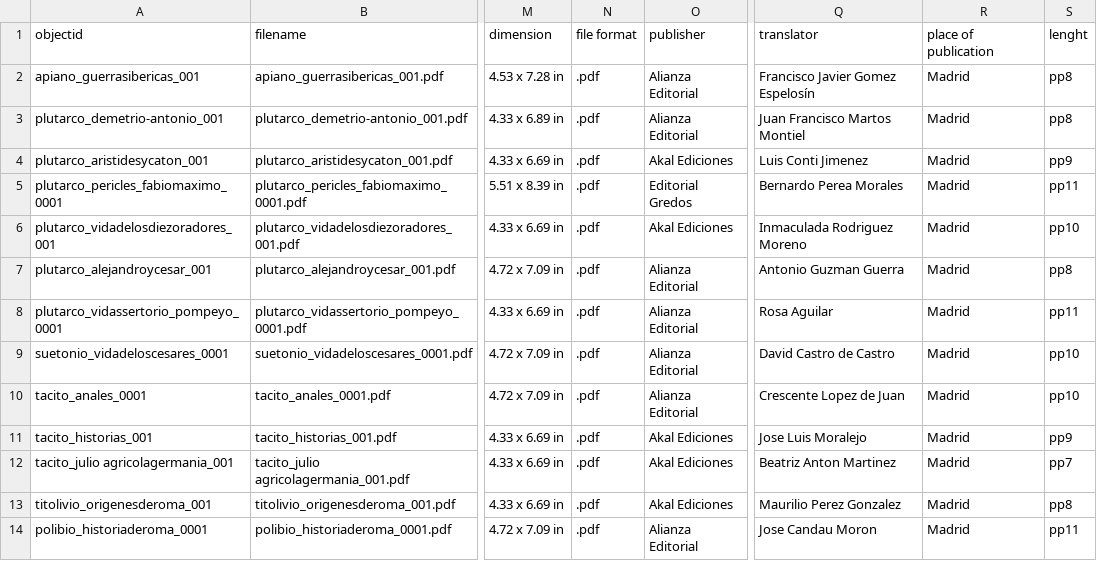
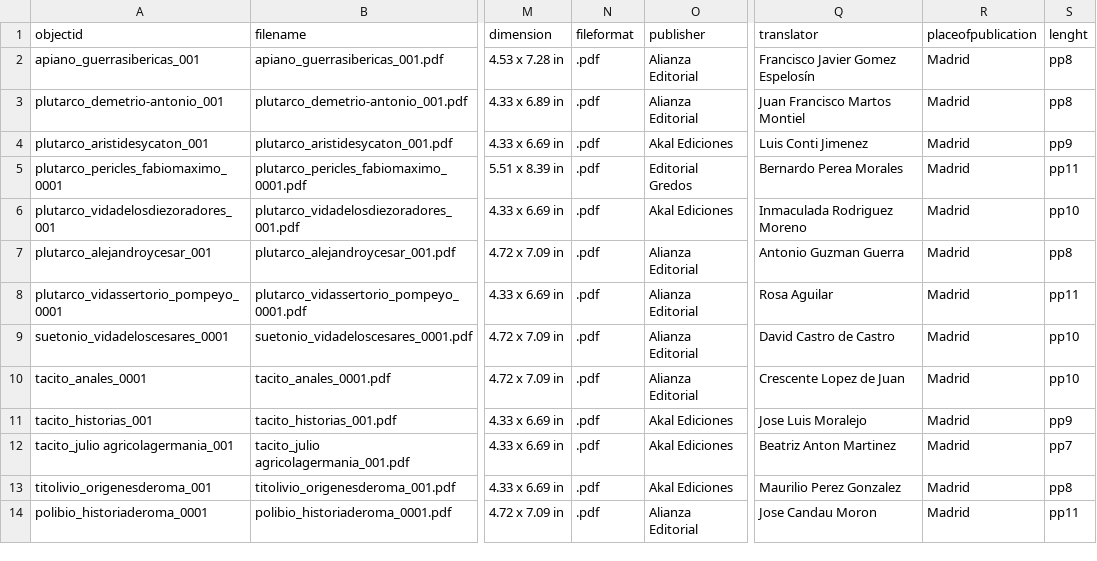
Before and after one commit to ElioSilva/ElioSilva-First-Century-Roman-Collecction--, a CSV file: _data/Metadata.csv, drawn as a sheet; only a part is shown, gaps mark what is left out; the diff names each change by its address in the sheet, - before the commit and + after, or states it on an @@ line.

Commit message:
Update Metadata.csv

```diff
--- a/_data/Metadata.csv
+++ b/_data/Metadata.csv
-N1: file format
+N1: fileformat
-R1: place of publication
+R1: placeofpublication
```
